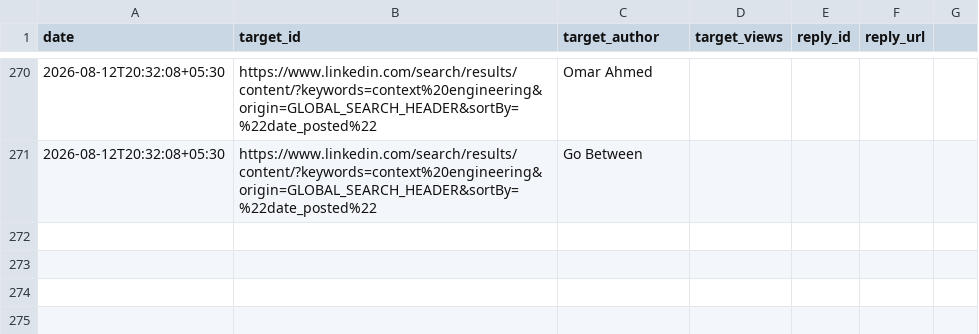
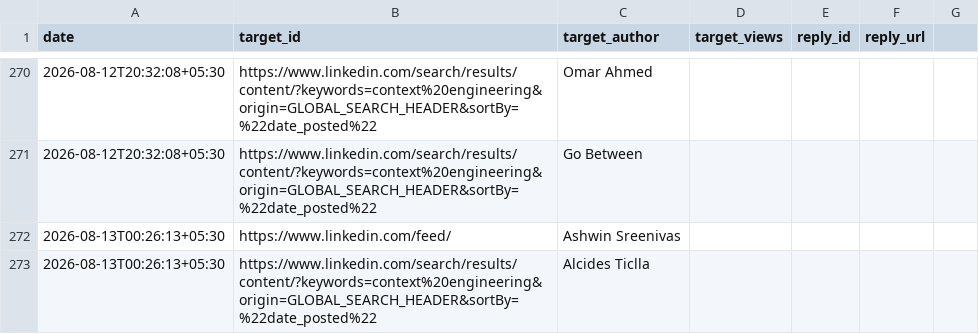
Before and after one commit to Ruchit1395/ruchitdalwadi-com, a CSV file: distribution/first-ten-customers-for-a-b2b-ai-startup/replied-log.csv, drawn as a sheet; only a part is shown, gaps mark what is left out.

```diff
--- a/distribution/first-ten-customers-for-a-b2b-ai-startup/replied-log.csv
+++ b/distribution/first-ten-customers-for-a-b2b-ai-startup/replied-log.csv
@@ -271 +271,3 @@ date,target_id,target_author,target_views,reply_id,reply_url
 2026-08-12T20:32:08+05:30,https://www.linkedin.com/search/results/content/?keywords=context%20engineering&origin=GLOBAL_SEARCH_HEADER&sortBy=%22date_posted%22,Go Between,,,
+2026-08-13T00:26:13+05:30,https://www.linkedin.com/feed/,Ashwin Sreenivas,,,
+2026-08-13T00:26:13+05:30,https://www.linkedin.com/search/results/content/?keywords=context%20engineering&origin=GLOBAL_SEARCH_HEADER&sortBy=%22date_posted%22,Alcides Ticlla,,,
```
Also changed, not shown: 2 other files.
